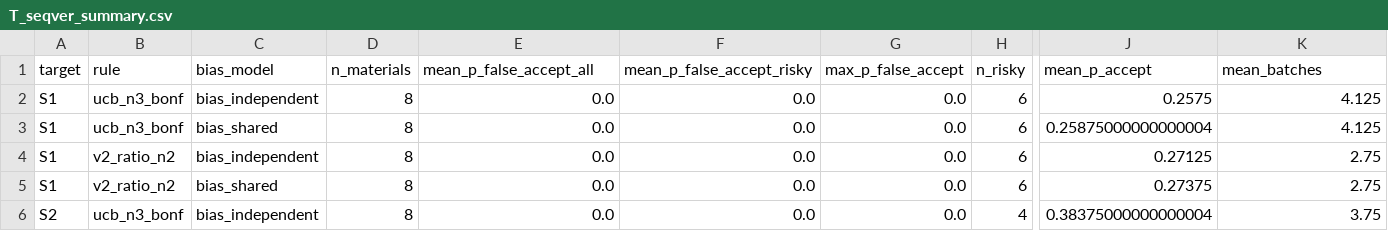
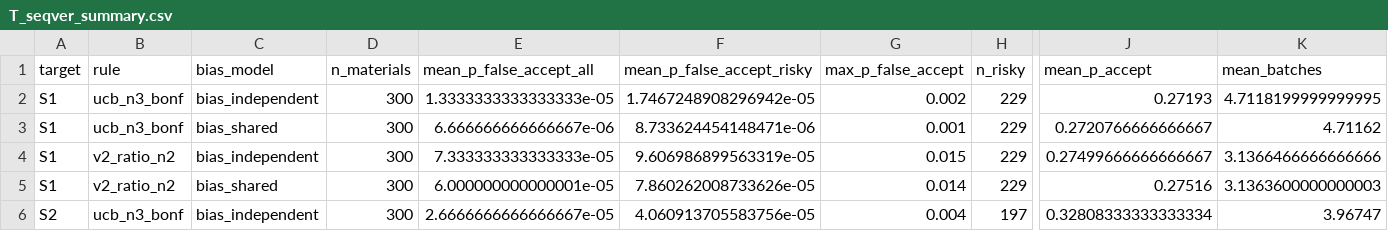
Before and after one commit to karthice1/adsorption, a CSV file: cassia/results/v3/T_seqver_summary.csv, drawn as a sheet; only a part is shown, gaps mark what is left out; the diff covers the shown part only; the diff names each change by its address in the sheet, - before the commit and + after, or states it on an @@ line.

```diff
--- a/cassia/results/v3/T_seqver_summary.csv
+++ b/cassia/results/v3/T_seqver_summary.csv
-D2:D6 (n_materials): 8
+D2:D6 (n_materials): 300
-E2 (mean_p_false_accept_all): 0.0
+E2 (mean_p_false_accept_all): 1.3333333333333333e-05
-F2 (mean_p_false_accept_risky): 0.0
+F2 (mean_p_false_accept_risky): 1.7467248908296942e-05
-G2 (max_p_false_accept): 0.0
+G2 (max_p_false_accept): 0.002
-H2:H5 (n_risky): 6
+H2:H5 (n_risky): 229
-J2 (mean_p_accept): 0.2575
+J2 (mean_p_accept): 0.27193
-K2 (mean_batches): 4.125
+K2 (mean_batches): 4.7118199999999995
-E3 (mean_p_false_accept_all): 0.0
+E3 (mean_p_false_accept_all): 6.666666666666667e-06
-F3 (mean_p_false_accept_risky): 0.0
+F3 (mean_p_false_accept_risky): 8.733624454148471e-06
-G3 (max_p_false_accept): 0.0
+G3 (max_p_false_accept): 0.001
-J3 (mean_p_accept): 0.25875000000000004
+J3 (mean_p_accept): 0.2720766666666667
-K3 (mean_batches): 4.125
+K3 (mean_batches): 4.71162
-E4 (mean_p_false_accept_all): 0.0
+E4 (mean_p_false_accept_all): 7.333333333333333e-05
-F4 (mean_p_false_accept_risky): 0.0
+F4 (mean_p_false_accept_risky): 9.606986899563319e-05
-G4 (max_p_false_accept): 0.0
+G4 (max_p_false_accept): 0.015
-J4 (mean_p_accept): 0.27125
+J4 (mean_p_accept): 0.27499666666666667
-K4 (mean_batches): 2.75
+K4 (mean_batches): 3.1366466666666666
-E5 (mean_p_false_accept_all): 0.0
+E5 (mean_p_false_accept_all): 6.000000000000001e-05
-F5 (mean_p_false_accept_risky): 0.0
+F5 (mean_p_false_accept_risky): 7.860262008733626e-05
-G5 (max_p_false_accept): 0.0
+G5 (max_p_false_accept): 0.014
-J5 (mean_p_accept): 0.27375
+J5 (mean_p_accept): 0.27516
-K5 (mean_batches): 2.75
+K5 (mean_batches): 3.1363600000000003
-E6 (mean_p_false_accept_all): 0.0
+E6 (mean_p_false_accept_all): 2.6666666666666667e-05
-F6 (mean_p_false_accept_risky): 0.0
+F6 (mean_p_false_accept_risky): 4.060913705583756e-05
-G6 (max_p_false_accept): 0.0
+G6 (max_p_false_accept): 0.004
-H6 (n_risky): 4
+H6 (n_risky): 197
-J6 (mean_p_accept): 0.38375000000000004
+J6 (mean_p_accept): 0.32808333333333334
-K6 (mean_batches): 3.75
+K6 (mean_batches): 3.96747
```
Also changed, not shown: 21 edited cells elsewhere in this file, 3 other files.
